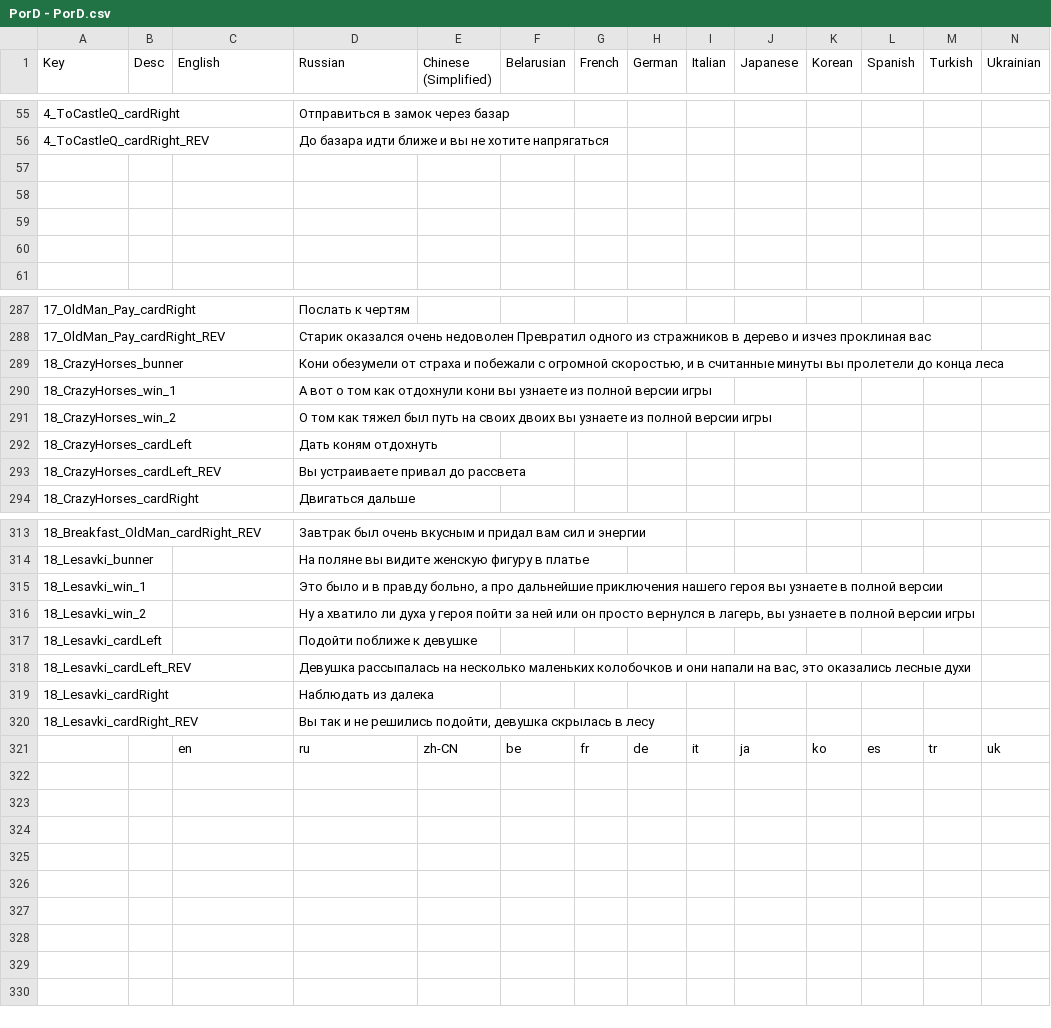
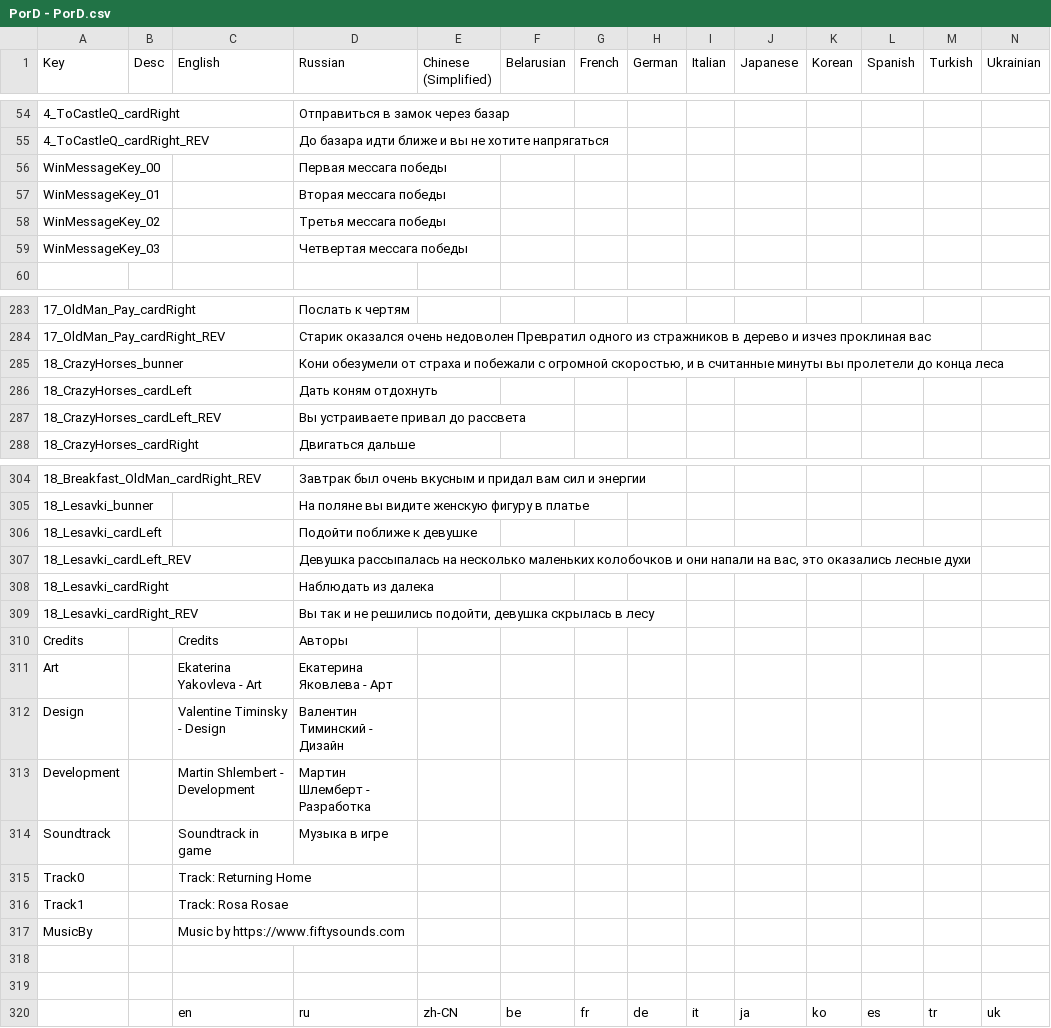
Before and after one commit to Shlembert/CardProject, a CSV file: Assets/Resources/PorD - PorD.csv, drawn as a sheet; only a part is shown, gaps mark what is left out; removed rows and columns are numbered as before the commit, all else as after; the diff covers the shown part only; the diff names each change by its address in the sheet, - before the commit and + after, or states it on an @@ line.

Commit message:
Credits

```diff
--- a/Assets/Resources/PorD - PorD.csv
+++ b/Assets/Resources/PorD - PorD.csv
-row 56: (empty)
+row 56: WinMessageKey_00 |  |  | Первая мессага победы
-row 57: (empty)
+row 57: WinMessageKey_01 |  |  | Вторая мессага победы
-row 58: (empty)
+row 58: WinMessageKey_02 |  |  | Третья мессага победы
-row 59: (empty)
+row 59: WinMessageKey_03 |  |  | Четвертая мессага победы
-row 290: 18_CrazyHorses_win_1 |  |  | А вот о том как отдохнули кони вы узнаете из полной версии игры
-row 291: 18_CrazyHorses_win_2 |  |  | О том как тяжел был путь на своих двоих вы узнаете из полной версии игры
-row 315: 18_Lesavki_win_1 |  |  | Это было и в правду больно, а про дальнейшие приключения нашего героя вы узнаете в полной версии
-row 316: 18_Lesavki_win_2 |  |  | Ну а хватило ли духа у героя пойти за ней или он просто вернулся в лагерь, вы узнаете в полной версии игры
+row 310: Credits |  | Credits | Авторы
+row 311: Art |  | Ekaterina Yakovleva - Art | Екатерина Яковлева - Арт
+row 312: Design |  | Valentine Timinsky - Design | Валентин Тиминский - Дизайн
+row 313: Development |  | Martin Shlembert - Development | Мартин Шлемберт - Разработка
+row 314: Soundtrack |  | Soundtrack in game | Музыка в игре
+row 315: Track0 |  | Track: Returning Home
+row 316: Track1 |  | Track: Rosa Rosae
+row 317: MusicBy |  | Music by https://www.fiftysounds.com
+row 318: (empty)
+row 319: (empty)
```
Also changed, not shown: 7 removed rows and 8 edited cells elsewhere in this file, 6 other files.
